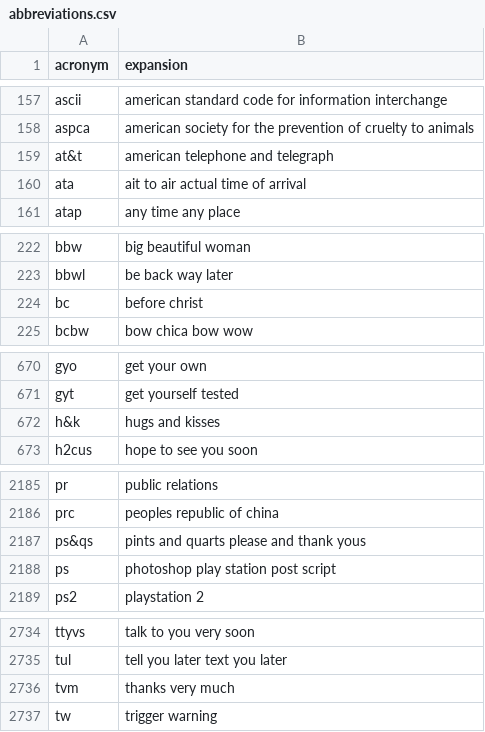
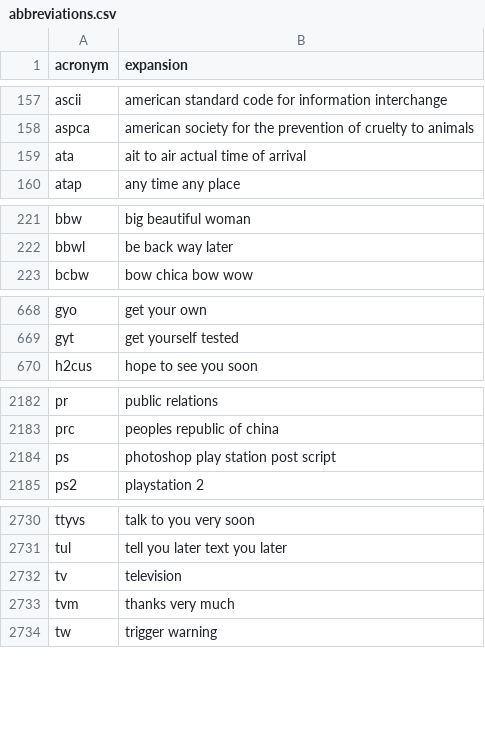
Before and after one commit to KarthikUdyawar/ContextLens, a CSV file: data/Text-Preprocessing-Data/abbreviations.csv, drawn as a sheet; only a part is shown, gaps mark what is left out; the diff covers the shown part only.

Commit message:
Updated dataset

```diff
--- a/data/Text-Preprocessing-Data/abbreviations.csv
+++ b/data/Text-Preprocessing-Data/abbreviations.csv
@@ -158,3 +158,2 @@ ascii,american standard code for information interchange
 aspca,american society for the prevention of cruelty to animals
-at&t,american telephone and telegraph
 ata,ait to air actual time of arrival
@@ -223,3 +222,2 @@ bbw,big beautiful woman
 bbwl,be back way later
-bc,before christ
 bcbw,bow chica bow wow
@@ -671,3 +669,2 @@ gyo,get your own
 gyt,get yourself tested
-h&k,hugs and kisses
 h2cus,hope to see you soon
@@ -2186,3 +2183,2 @@ pr,public relations
 prc,peoples republic of china
-ps&qs,pints and quarts please and thank yous
 ps,photoshop play station post script
@@ -2735,2 +2731,3 @@ ttyvs,talk to you very soon
 tul,tell you later text you later
+tv,television
 tvm,thanks very much
```
Also changed, not shown: 2 removed rows and 3 edited cells elsewhere in this file, data/Text-Preprocessing-Data/apostrophe.csv.
